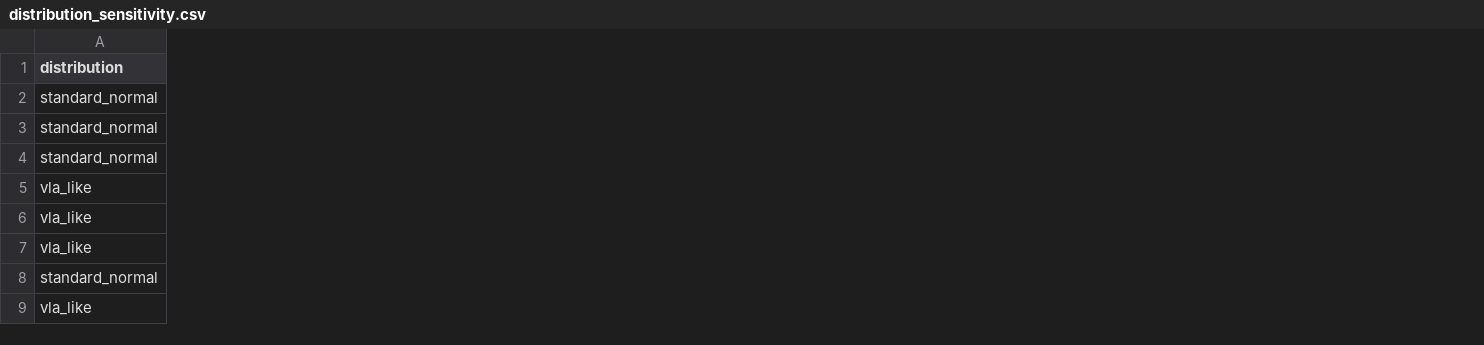
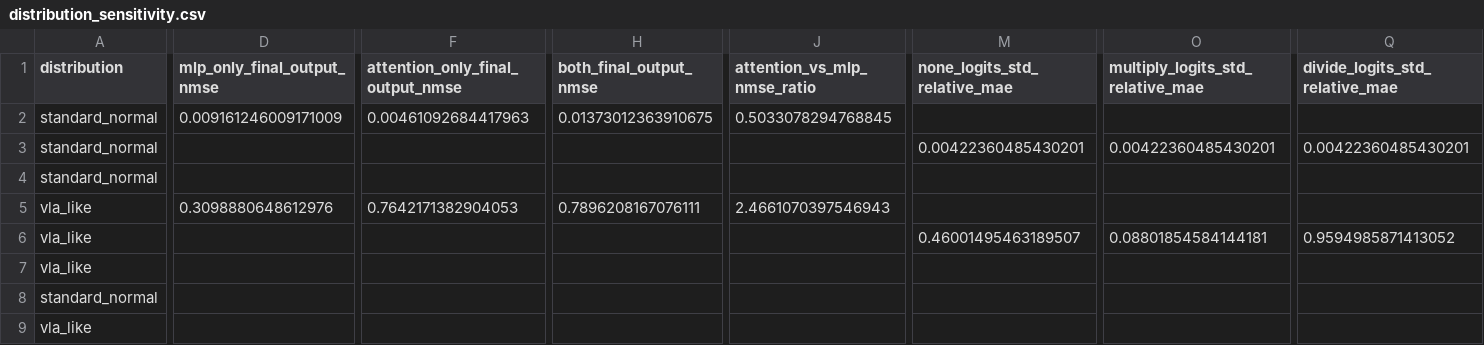
Before and after one commit to Zard-C/quantvla-reproduction, a CSV file: toy_quantvla/results/distribution_sensitivity.csv, drawn as a sheet; only a part is shown, gaps mark what is left out; the diff covers the shown part only; the diff names each change by its address in the sheet, - before the commit and + after, or states it on an @@ line.

```diff
--- a/toy_quantvla/results/distribution_sensitivity.csv
+++ b/toy_quantvla/results/distribution_sensitivity.csv
+column D (mlp_only_final_output_nmse), rows 2-5: 0.009161246009171009 |  |  | 0.3098880648612976
+column F (attention_only_final_output_nmse), rows 2-5: 0.00461092684417963 |  |  | 0.7642171382904053
+column H (both_final_output_nmse), rows 2-5: 0.01373012363910675 |  |  | 0.7896208167076111
+column J (attention_vs_mlp_nmse_ratio), rows 2-5: 0.5033078294768845 |  |  | 2.4661070397546943
+column M (none_logits_std_relative_mae), rows 3-6: 0.00422360485430201 |  |  | 0.46001495463189507
+column O (multiply_logits_std_relative_mae), rows 3-6: 0.00422360485430201 |  |  | 0.08801854584144181
+column Q (divide_logits_std_relative_mae), rows 3-6: 0.00422360485430201 |  |  | 0.9594985871413052
```
Also changed, not shown: 6 added columns elsewhere in this file, toy_quantvla/results/atm_direction.csv, toy_quantvla/results/calibration_noise.csv, 5 other files.
